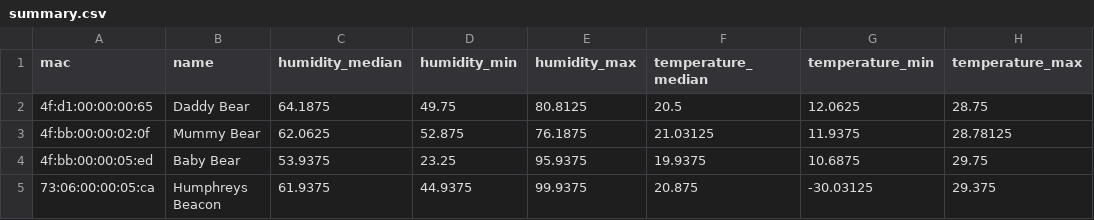
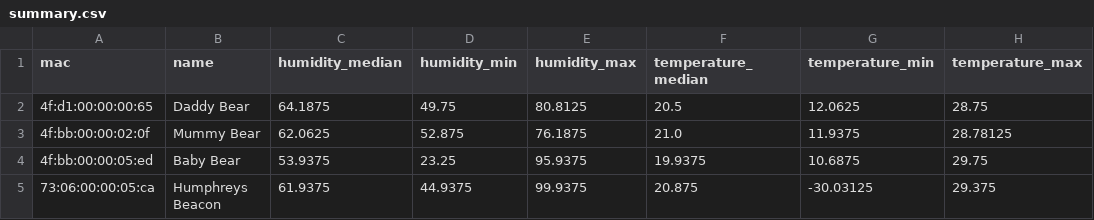
Before and after one commit to HumphreyHCB/HumidorLogger, a CSV file: Plots/summary.csv, drawn as a sheet.

```diff
--- a/Plots/summary.csv
+++ b/Plots/summary.csv
@@ -2,3 +2,3 @@ mac,name,humidity_median,humidity_min,humidity_max,temperature_median,temperatur
 4f:d1:00:00:00:65,Daddy Bear,64.1875,49.75,80.8125,20.5,12.0625,28.75
-4f:bb:00:00:02:0f,Mummy Bear,62.0625,52.875,76.1875,21.03125,11.9375,28.78125
+4f:bb:00:00:02:0f,Mummy Bear,62.0625,52.875,76.1875,21.0,11.9375,28.78125
 4f:bb:00:00:05:ed,Baby Bear,53.9375,23.25,95.9375,19.9375,10.6875,29.75
```
Also changed, not shown: 6 other files.
